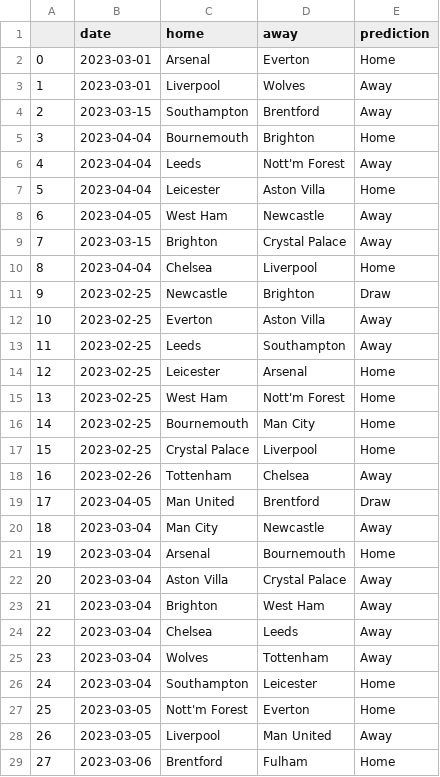
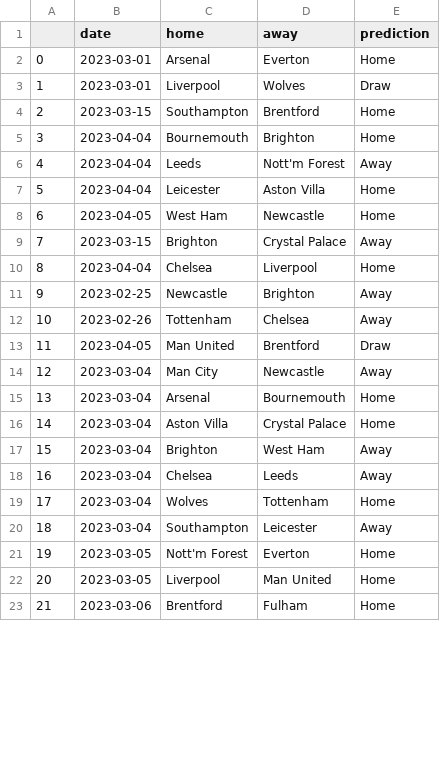
Before and after one commit to AndresNavarrete/football_predictor, a CSV file: data/ml/predictions.csv, drawn as a sheet; only a part is shown; removed rows and columns are numbered as before the commit, all else as after; the diff covers the shown part only; the diff names each change by its address in the sheet, - before the commit and + after, or states it on an @@ line.

Commit message:
Auto commit: Update predictions

```diff
--- a/data/ml/predictions.csv
+++ b/data/ml/predictions.csv
-E3 (prediction): Away
+E3 (prediction): Draw
-E4 (prediction): Away
+E4 (prediction): Home
-E8 (prediction): Away
+E8 (prediction): Home
-E11 (prediction): Draw
+E11 (prediction): Away
-row 12: 10 | 2023-02-25 | Everton | Aston Villa | Away
-row 13: 11 | 2023-02-25 | Leeds | Southampton | Away
-row 14: 12 | 2023-02-25 | Leicester | Arsenal | Home
-row 15: 13 | 2023-02-25 | West Ham | Nott'm Forest | Home
-row 16: 14 | 2023-02-25 | Bournemouth | Man City | Home
-row 17: 15 | 2023-02-25 | Crystal Palace | Liverpool | Home
@@ column A renumbered from row 12 down @@
-E16 (prediction): Away
+E16 (prediction): Home
-E19 (prediction): Away
+E19 (prediction): Home
-E20 (prediction): Home
+E20 (prediction): Away
-E22 (prediction): Away
+E22 (prediction): Home
```
Also changed, not shown: 55 edited cells elsewhere in this file, data/forecast/current_standings.csv, data/forecast/standings.csv, 2 other files.
